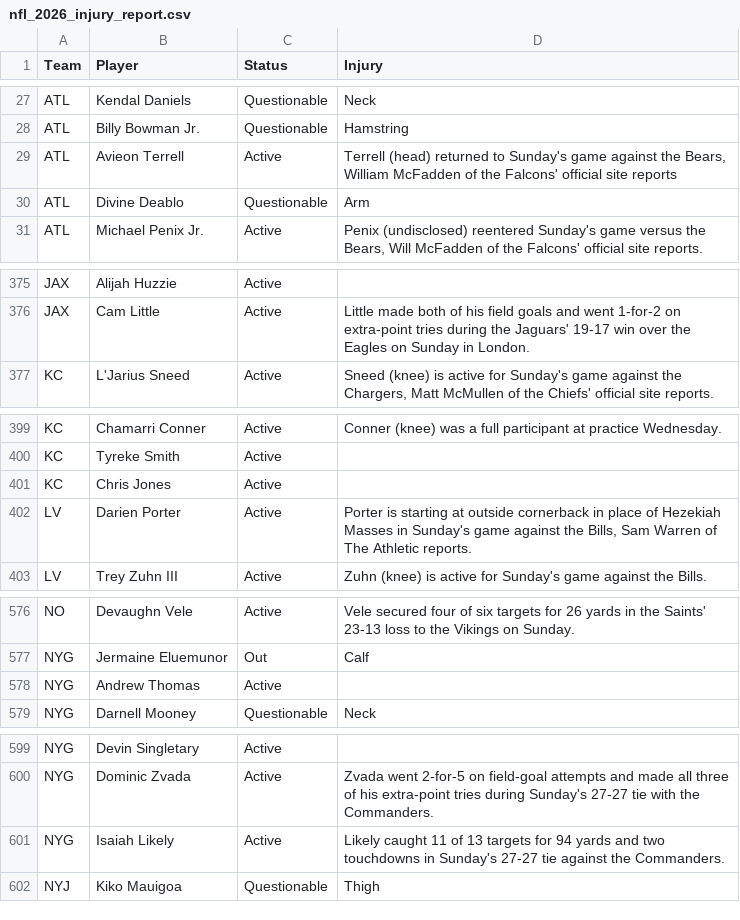
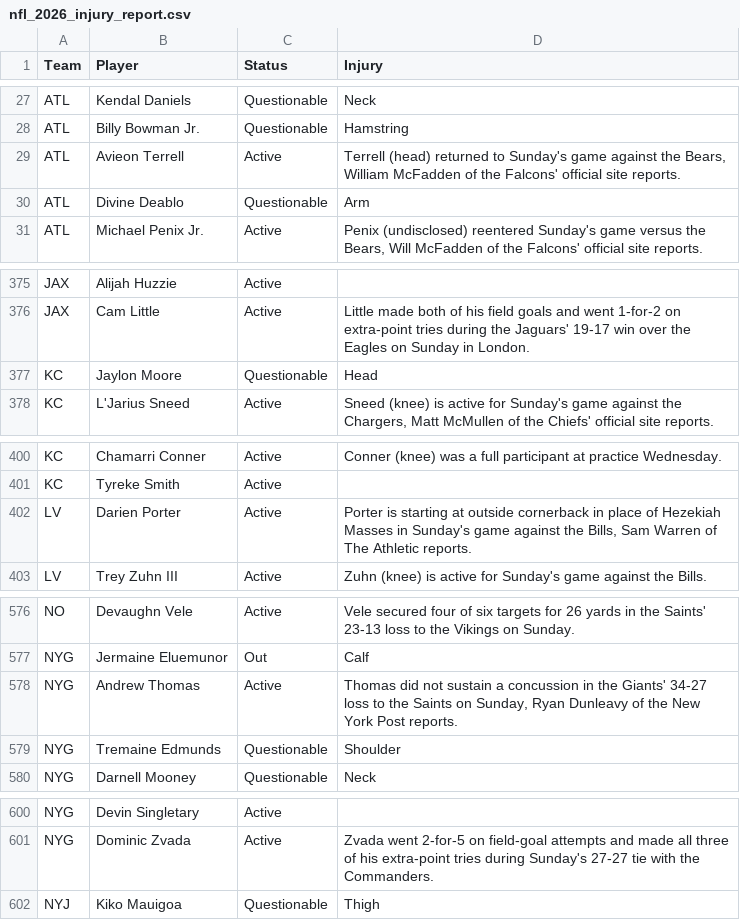
Before and after one commit to HitByOne/nlfdashboard, a CSV file: site/data/nfl_2026_injury_report.csv, drawn as a sheet; only a part is shown, gaps mark what is left out.

```diff
--- a/site/data/nfl_2026_injury_report.csv
+++ b/site/data/nfl_2026_injury_report.csv
@@ -28,3 +28,3 @@ ATL,Kendal Daniels,Questionable,Neck
 ATL,Billy Bowman Jr.,Questionable,Hamstring
-ATL,Avieon Terrell,Active,"Terrell (head) returned to Sunday's game against the Bears, William McFadden of the Falcons' official site reports"
+ATL,Avieon Terrell,Active,"Terrell (head) returned to Sunday's game against the Bears, William McFadden of the Falcons' official site reports."
 ATL,Divine Deablo,Questionable,Arm
@@ -376,2 +376,3 @@ JAX,Alijah Huzzie,Active,
 JAX,Cam Little,Active,Little made both of his field goals and went 1-for-2 on extra-point tries during the Jaguars' 19-17 win over the Eagles on Sunday in London.
+KC,Jaylon Moore,Questionable,Head
 KC,L'Jarius Sneed,Active,"Sneed (knee) is active for Sunday's game against the Chargers, Matt McMullen of the Chiefs' official site reports."
@@ -400,3 +401,2 @@ KC,Chamarri Conner,Active,Conner (knee) was a full participant at practice Wedne
 KC,Tyreke Smith,Active,
-KC,Chris Jones,Active,
 LV,Darien Porter,Active,"Porter is starting at outside cornerback in place of Hezekiah Masses in Sunday's game against the Bills, Sam Warren of The Athletic reports."
@@ -577,3 +577,4 @@ NO,Devaughn Vele,Active,Vele secured four of six targets for 26 yards in the Sai
 NYG,Jermaine Eluemunor,Out,Calf
-NYG,Andrew Thomas,Active,
+NYG,Andrew Thomas,Active,"Thomas did not sustain a concussion in the Giants' 34-27 loss to the Saints on Sunday, Ryan Dunleavy of the New York Post reports."
+NYG,Tremaine Edmunds,Questionable,Shoulder
 NYG,Darnell Mooney,Questionable,Neck
@@ -600,3 +601,2 @@ NYG,Devin Singletary,Active,
 NYG,Dominic Zvada,Active,Zvada went 2-for-5 on field-goal attempts and made all three of his extra-point tries during Sunday's 27-27 tie with the Commanders.
-NYG,Isaiah Likely,Active,Likely caught 11 of 13 targets for 94 yards and two touchdowns in Sunday's 27-27 tie against the Commanders.
 NYJ,Kiko Mauigoa,Questionable,Thigh
```
Also changed, not shown: site/data/nfl_2026_backtest.csv, site/data/nfl_2026_upcoming_matchups.csv.
